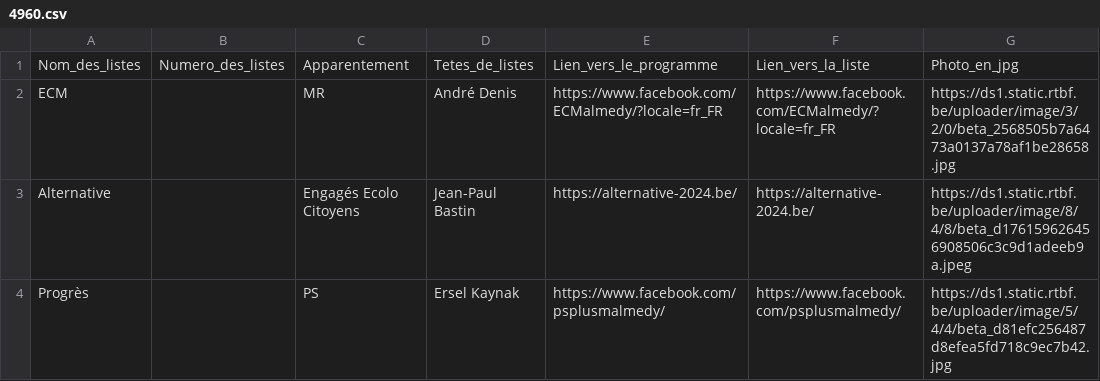
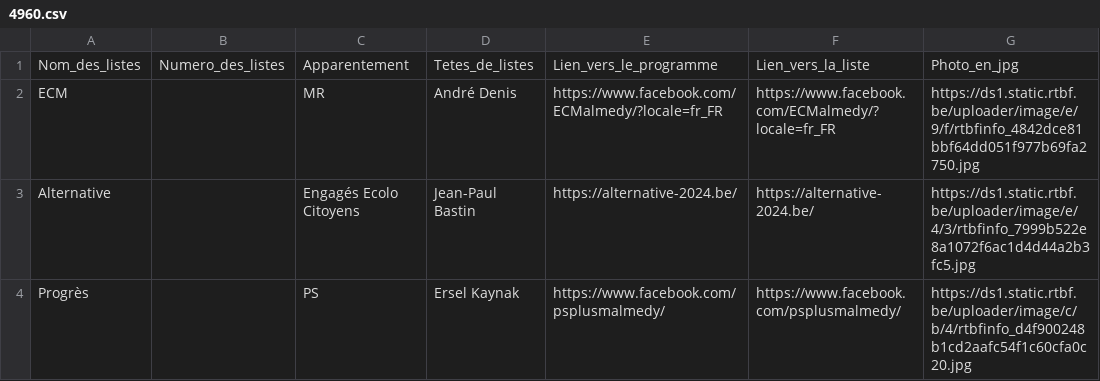
Before and after one commit to amcaw/electionslists, a CSV file: 4960.csv, drawn as a sheet.

Commit message:
Upload CSV file

```diff
--- a/4960.csv
+++ b/4960.csv
@@ -1,4 +1,4 @@
 Nom_des_listes,Numero_des_listes,Apparentement,Tetes_de_listes,Lien_vers_le_programme,Lien_vers_la_liste,Photo_en_jpg
-ECM,,MR,André Denis,https://www.facebook.com/ECMalmedy/?locale=fr_FR,https://www.facebook.com/ECMalmedy/?locale=fr_FR,https://ds1.static.rtbf.be/uploader/image/3/2/0/beta_2568505b7a6473a0137a78af1be28658.jpg
-Alternative,,Engagés  Ecolo  Citoyens,Jean-Paul Bastin,https://alternative-2024.be/,https://alternative-2024.be/,https://ds1.static.rtbf.be/uploader/image/8/4/8/beta_d176159626456908506c3c9d1adeeb9a.jpeg
-Progrès,,PS,Ersel Kaynak,https://www.facebook.com/psplusmalmedy/,https://www.facebook.com/psplusmalmedy/,https://ds1.static.rtbf.be/uploader/image/5/4/4/beta_d81efc256487d8efea5fd718c9ec7b42.jpg
+ECM,,MR,André Denis,https://www.facebook.com/ECMalmedy/?locale=fr_FR,https://www.facebook.com/ECMalmedy/?locale=fr_FR,https://ds1.static.rtbf.be/uploader/image/e/9/f/rtbfinfo_4842dce81bbf64dd051f977b69fa2750.jpg
+Alternative,,Engagés  Ecolo  Citoyens,Jean-Paul Bastin,https://alternative-2024.be/,https://alternative-2024.be/,https://ds1.static.rtbf.be/uploader/image/e/4/3/rtbfinfo_7999b522e8a1072f6ac1d4d44a2b3fc5.jpg
+Progrès,,PS,Ersel Kaynak,https://www.facebook.com/psplusmalmedy/,https://www.facebook.com/psplusmalmedy/,https://ds1.static.rtbf.be/uploader/image/c/b/4/rtbfinfo_d4f900248b1cd2aafc54f1c60cfa0c20.jpg
```
